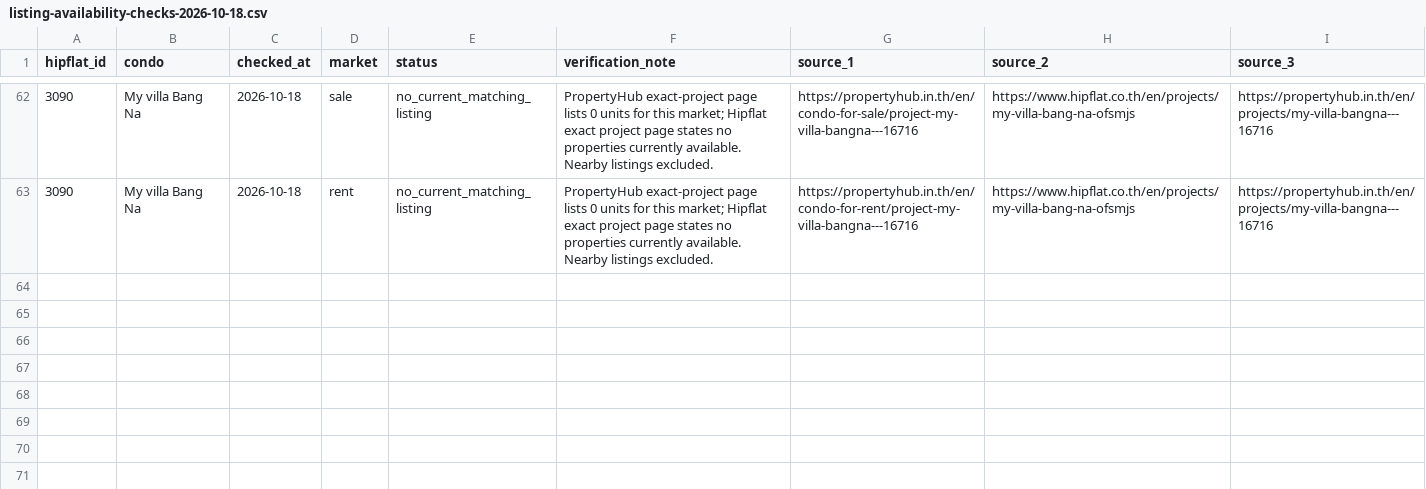
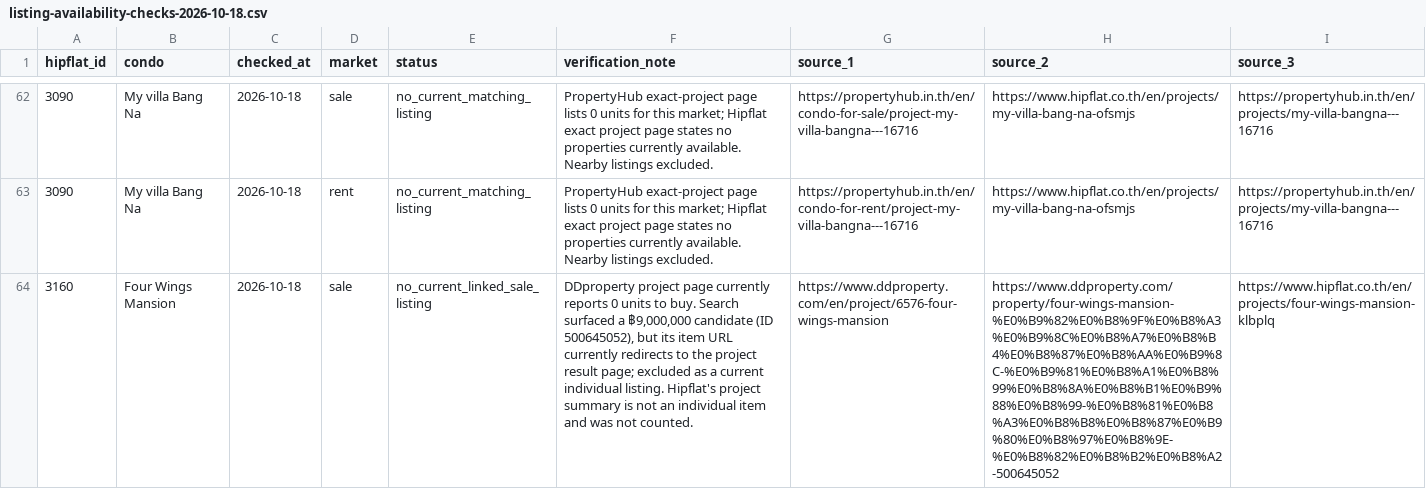
Before and after one commit to RainyMan/bangkok-condo-map, a CSV file: reports/listing-availability-checks-2026-10-18.csv, drawn as a sheet; only a part is shown, gaps mark what is left out; the diff covers the shown part only; the diff names each change by its address in the sheet, - before the commit and + after, or states it on an @@ line.

```diff
--- a/reports/listing-availability-checks-2026-10-18.csv
+++ b/reports/listing-availability-checks-2026-10-18.csv
+row 64: 3160 | Four Wings Mansion | 2026-10-18 | sale | no_current_linked_sale_listing | DDproperty project page currently reports 0 units to buy. Search surfaced a ฿9,000,000 candidate (ID 500645052), but its item URL currently redirects to the project result page; excluded as a current individual listing. Hipflat's project summary is not an individual item and was not counted. | https://www.ddproperty.com/en/project/6576-four-wings-mansion | https://www.ddproperty.com/property/four-wings-mansion-%E0%B9%82%E0%B8%9F%E0%B8%A3%E0%B9%8C%E0%B8%A7%E0%B8%B4%E0%B8%87%E0%B8%AA%E0%B9%8C-%E0%B9%81%E0%B8%A1%E0%B8%99%E0%B8%8A%E0%B8%B1%E0%B9%88%E0%B8%99-%E0%B8%81%E0%B8%A3%E0%B8%B8%E0%B8%87%E0%B9%80%E0%B8%97%E0%B8%9E-%E0%B8%82%E0%B8%B2%E0%B8%A2-500645052 | https://www.hipflat.co.th/en/projects/four-wings-mansion-klbplq
```
Also changed, not shown: 1 added row elsewhere in this file, 8 other files.
